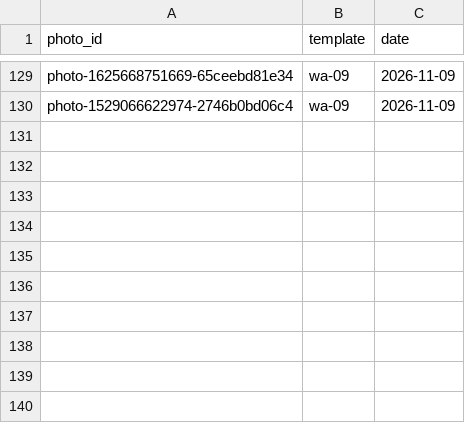
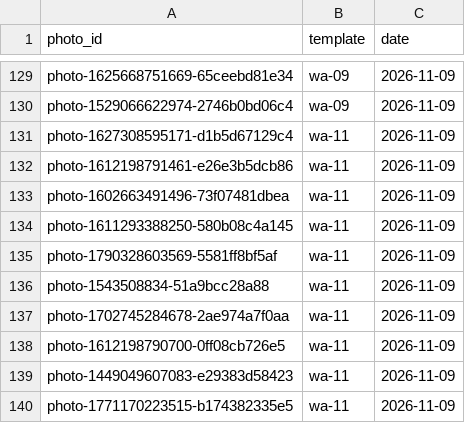
Before and after one commit to NitenLabs/mikke-web, a CSV file: data/photo_ledger.csv, drawn as a sheet; only a part is shown, gaps mark what is left out.

```diff
--- a/data/photo_ledger.csv
+++ b/data/photo_ledger.csv
@@ -130 +130,11 @@ photo-1625668751669-65ceebd81e34,wa-09,2026-11-09
 photo-1529066622974-2746b0bd06c4,wa-09,2026-11-09
+photo-1627308595171-d1b5d67129c4,wa-11,2026-11-09
+photo-1612198791461-e26e3b5dcb86,wa-11,2026-11-09
+photo-1602663491496-73f07481dbea,wa-11,2026-11-09
+photo-1611293388250-580b08c4a145,wa-11,2026-11-09
+photo-1790328603569-5581ff8bf5af,wa-11,2026-11-09
+photo-1543508834-51a9bcc28a88,wa-11,2026-11-09
+photo-1702745284678-2ae974a7f0aa,wa-11,2026-11-09
+photo-1612198790700-0ff08cb726e5,wa-11,2026-11-09
+photo-1449049607083-e29383d58423,wa-11,2026-11-09
+photo-1771170223515-b174382335e5,wa-11,2026-11-09
```
Also changed, not shown: 26 other files.
